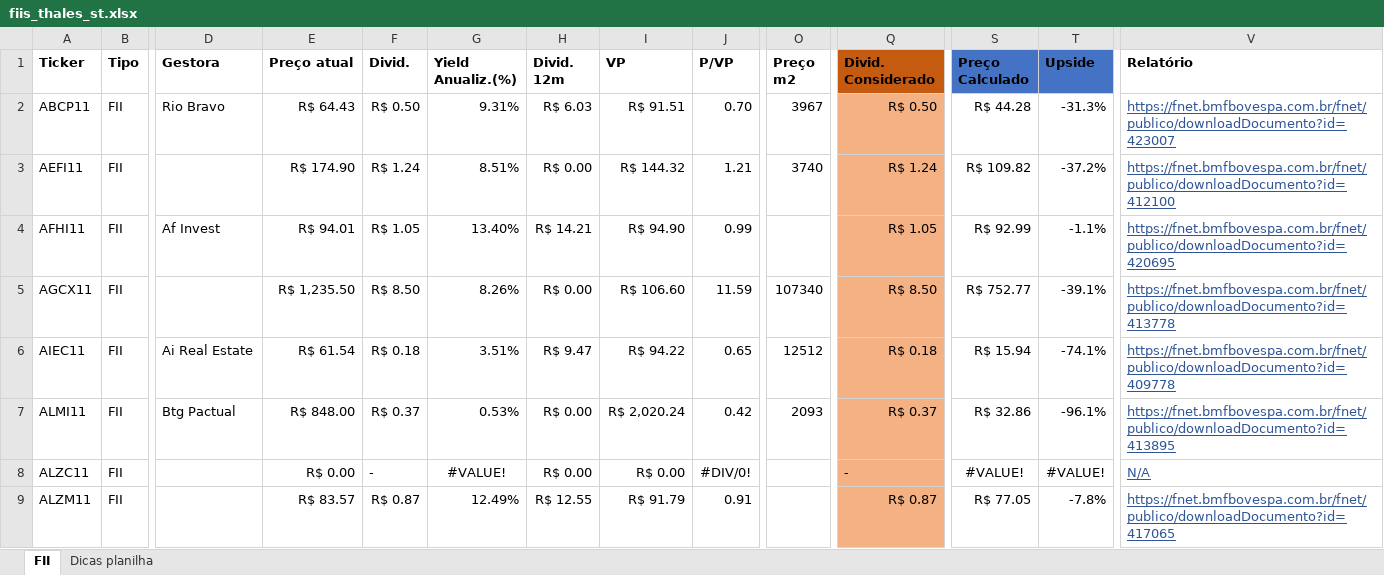
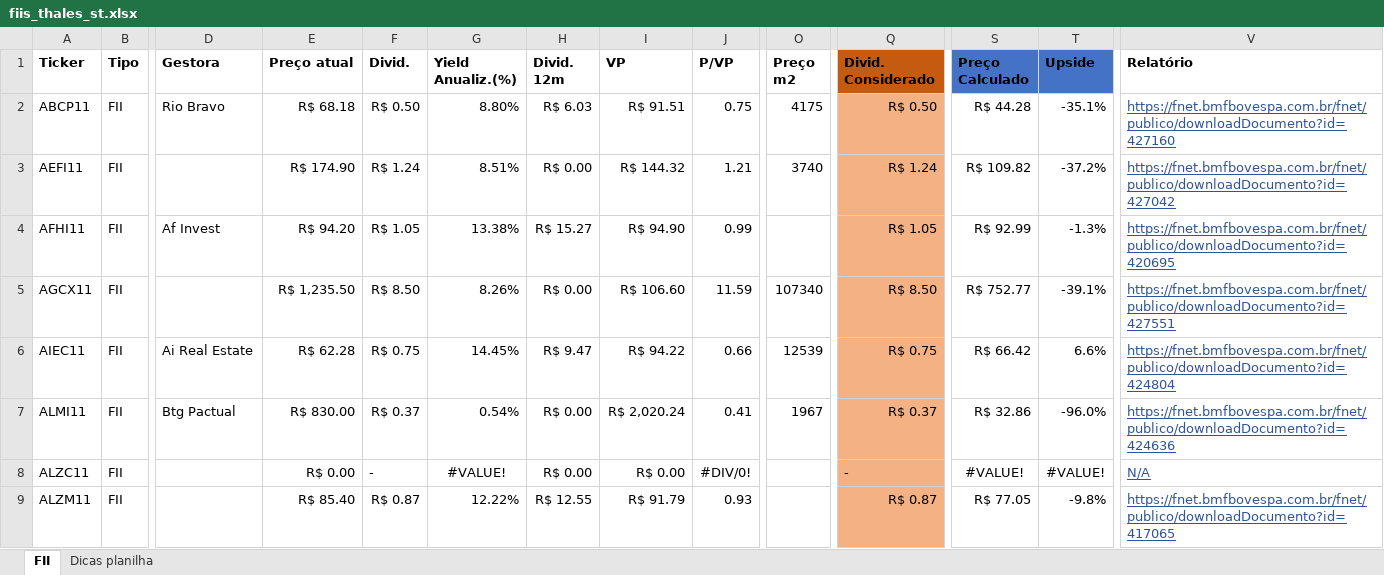
Before and after one commit to thales-sr/dashboardfii, an Excel workbook: fiis_thales_st.xlsx, sheet FII, drawn as a sheet; only a part is shown, gaps mark what is left out; values as stored, in another font and other column widths than the file's, no borders; conditional formats and table styles not drawn; the diff covers the shown part only; the diff names each change by its address in the sheet, - before the commit and + after, or states it on an @@ line.

Commit message:
Atualização da planilha

```diff
--- a/fiis_thales_st.xlsx (sheet FII)
+++ b/fiis_thales_st.xlsx (sheet FII)
-E2 (Preço atual): R$ 64.43
+E2 (Preço atual): R$ 68.18
-G2 (Yield Anualiz.(%)): 9.31%
+G2 (Yield Anualiz.(%)): 8.80%
-J2 (P/VP): 0.70
+J2 (P/VP): 0.75
-O2 (Preço m2): 3967
+O2 (Preço m2): 4175
-T2 (Upside): -31.3%
+T2 (Upside): -35.1%
-V2 (Relatório): https://fnet.bmfbovespa.com.br/fnet/publico/downloadDocumento?id=423007
+V2 (Relatório): https://fnet.bmfbovespa.com.br/fnet/publico/downloadDocumento?id=427160
-V3 (Relatório): https://fnet.bmfbovespa.com.br/fnet/publico/downloadDocumento?id=412100
+V3 (Relatório): https://fnet.bmfbovespa.com.br/fnet/publico/downloadDocumento?id=427042
-E4 (Preço atual): R$ 94.01
+E4 (Preço atual): R$ 94.20
-G4 (Yield Anualiz.(%)): 13.40%
+G4 (Yield Anualiz.(%)): 13.38%
-H4 (Divid. 12m): R$ 14.21
+H4 (Divid. 12m): R$ 15.27
-T4 (Upside): -1.1%
+T4 (Upside): -1.3%
-V5 (Relatório): https://fnet.bmfbovespa.com.br/fnet/publico/downloadDocumento?id=413778
+V5 (Relatório): https://fnet.bmfbovespa.com.br/fnet/publico/downloadDocumento?id=427551
-E6 (Preço atual): R$ 61.54
+E6 (Preço atual): R$ 62.28
-F6 (Divid.): R$ 0.18
+F6 (Divid.): R$ 0.75
-G6 (Yield Anualiz.(%)): 3.51%
+G6 (Yield Anualiz.(%)): 14.45%
-J6 (P/VP): 0.65
+J6 (P/VP): 0.66
-O6 (Preço m2): 12512
+O6 (Preço m2): 12539
-Q6 (Divid. Considerado): R$ 0.18
+Q6 (Divid. Considerado): R$ 0.75
-S6 (Preço Calculado): R$ 15.94
+S6 (Preço Calculado): R$ 66.42
-T6 (Upside): -74.1%
+T6 (Upside): 6.6%
-V6 (Relatório): https://fnet.bmfbovespa.com.br/fnet/publico/downloadDocumento?id=409778
+V6 (Relatório): https://fnet.bmfbovespa.com.br/fnet/publico/downloadDocumento?id=424804
-E7 (Preço atual): R$ 848.00
+E7 (Preço atual): R$ 830.00
-G7 (Yield Anualiz.(%)): 0.53%
+G7 (Yield Anualiz.(%)): 0.54%
-J7 (P/VP): 0.42
+J7 (P/VP): 0.41
-O7 (Preço m2): 2093
+O7 (Preço m2): 1967
-T7 (Upside): -96.1%
+T7 (Upside): -96.0%
-V7 (Relatório): https://fnet.bmfbovespa.com.br/fnet/publico/downloadDocumento?id=413895
+V7 (Relatório): https://fnet.bmfbovespa.com.br/fnet/publico/downloadDocumento?id=424636
-E9 (Preço atual): R$ 83.57
+E9 (Preço atual): R$ 85.40
-G9 (Yield Anualiz.(%)): 12.49%
+G9 (Yield Anualiz.(%)): 12.22%
-J9 (P/VP): 0.91
+J9 (P/VP): 0.93
-T9 (Upside): -7.8%
+T9 (Upside): -9.8%
```
Also changed, not shown: 1671 edited cells elsewhere in this sheet.
